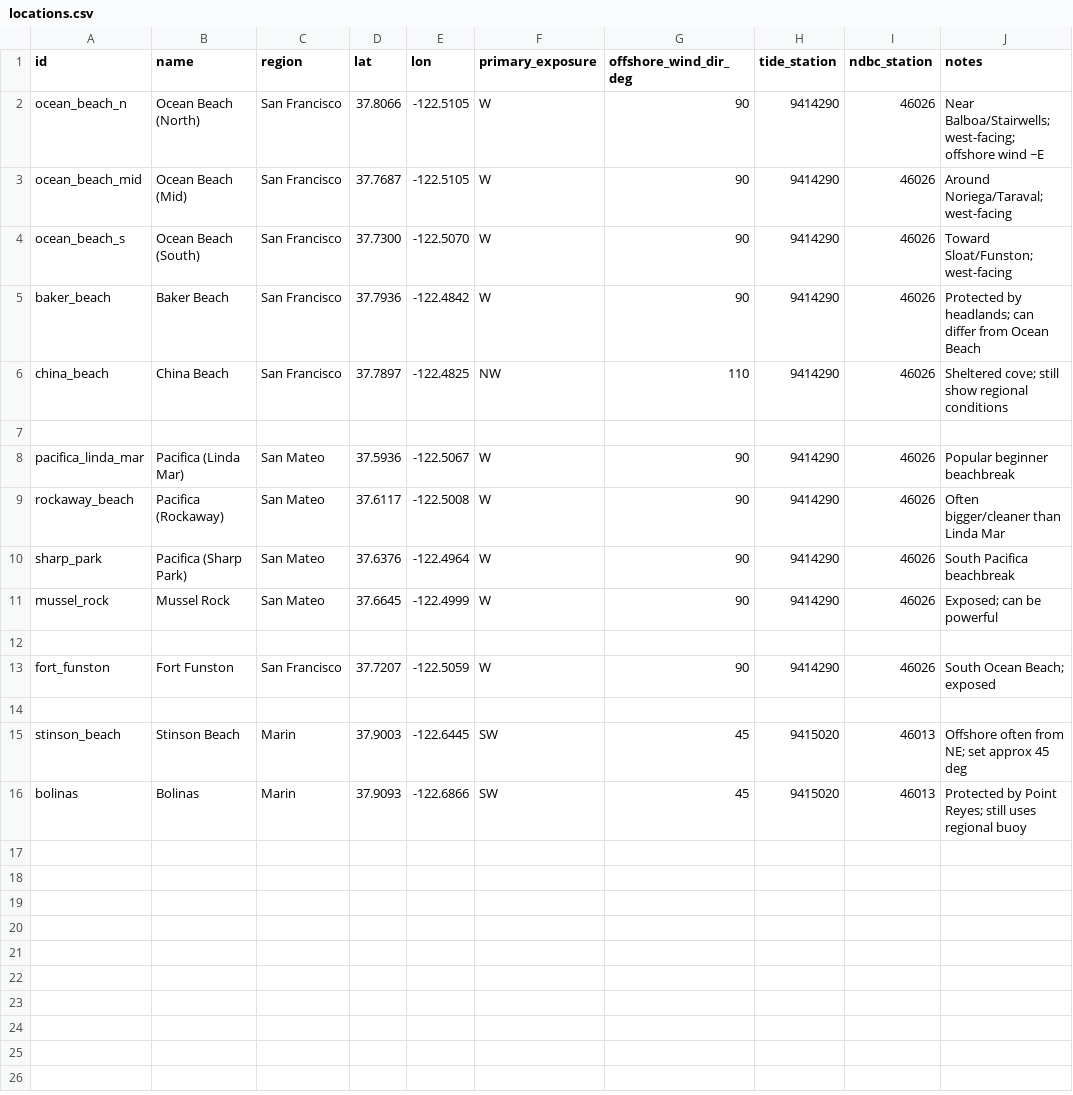
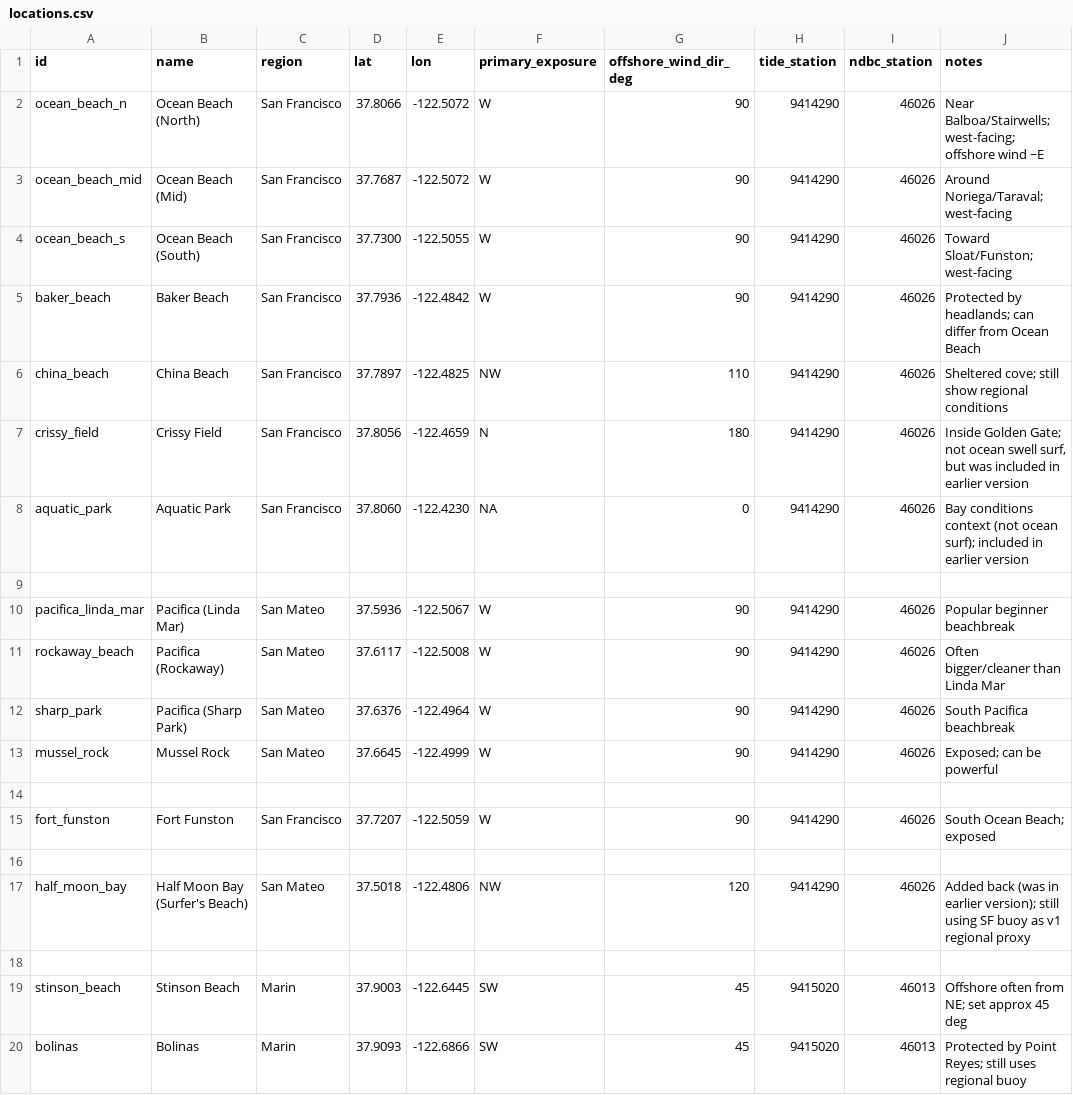
Before and after one commit to ew-sfex/sfex-surf-conditions, a CSV file: data/locations.csv, drawn as a sheet.

Commit message:
data/ui: restore missing points; move Ocean Beach inland; improve initial view

```diff
--- a/data/locations.csv
+++ b/data/locations.csv
@@ -1,7 +1,9 @@
 id,name,region,lat,lon,primary_exposure,offshore_wind_dir_deg,tide_station,ndbc_station,notes
-ocean_beach_n,Ocean Beach (North),San Francisco,37.8066,-122.5105,W,90,9414290,46026,"Near Balboa/Stairwells; west-facing; offshore wind ~E"
-ocean_beach_mid,Ocean Beach (Mid),San Francisco,37.7687,-122.5105,W,90,9414290,46026,"Around Noriega/Taraval; west-facing"
-ocean_beach_s,Ocean Beach (South),San Francisco,37.7300,-122.5070,W,90,9414290,46026,"Toward Sloat/Funston; west-facing"
+ocean_beach_n,Ocean Beach (North),San Francisco,37.8066,-122.5072,W,90,9414290,46026,"Near Balboa/Stairwells; west-facing; offshore wind ~E"
+ocean_beach_mid,Ocean Beach (Mid),San Francisco,37.7687,-122.5072,W,90,9414290,46026,"Around Noriega/Taraval; west-facing"
+ocean_beach_s,Ocean Beach (South),San Francisco,37.7300,-122.5055,W,90,9414290,46026,"Toward Sloat/Funston; west-facing"
 baker_beach,Baker Beach,San Francisco,37.7936,-122.4842,W,90,9414290,46026,"Protected by headlands; can differ from Ocean Beach"
 china_beach,China Beach,San Francisco,37.7897,-122.4825,NW,110,9414290,46026,"Sheltered cove; still show regional conditions"
+crissy_field,Crissy Field,San Francisco,37.8056,-122.4659,N,180,9414290,46026,"Inside Golden Gate; not ocean swell surf, but was included in earlier version"
+aquatic_park,Aquatic Park,San Francisco,37.8060,-122.4230,NA,0,9414290,46026,"Bay conditions context (not ocean surf); included in earlier version"
 
@@ -13,2 +15,4 @@ mussel_rock,Mussel Rock,San Mateo,37.6645,-122.4999,W,90,9414290,46026,"Exposed;
 fort_funston,Fort Funston,San Francisco,37.7207,-122.5059,W,90,9414290,46026,"South Ocean Beach; exposed"
+
+half_moon_bay,Half Moon Bay (Surfer's Beach),San Mateo,37.5018,-122.4806,NW,120,9414290,46026,"Added back (was in earlier version); still using SF buoy as v1 regional proxy"
 
```
Also changed, not shown: 1 other file.
